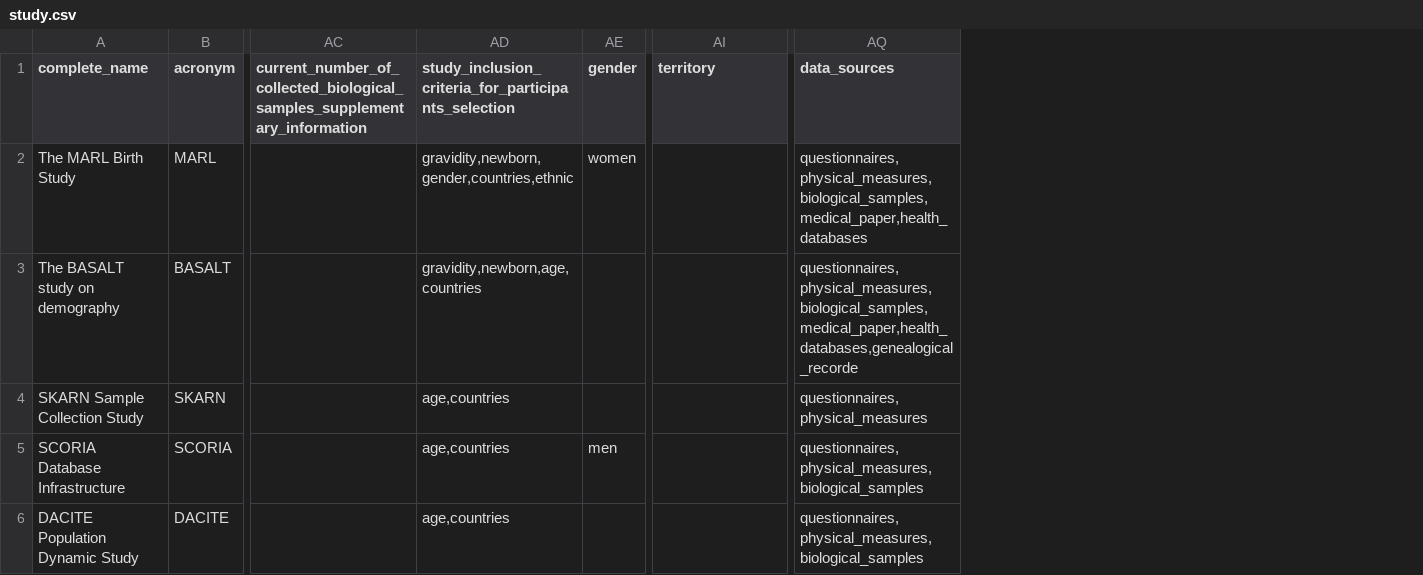
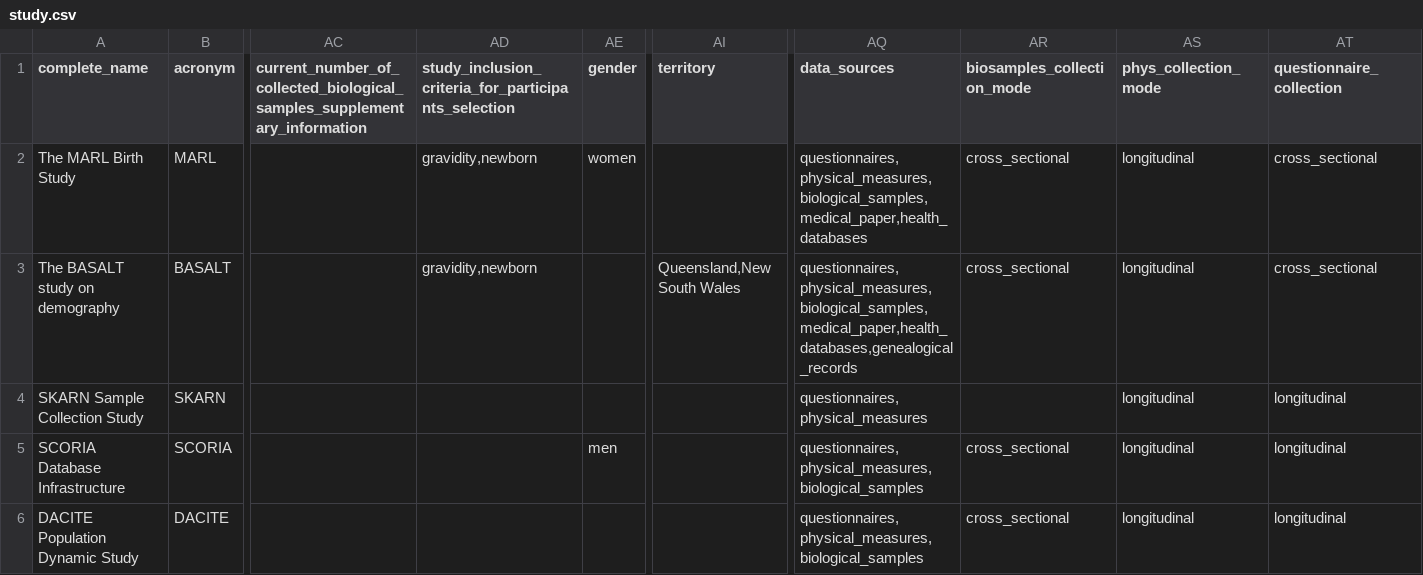
Before and after one commit to obiba/mica, a CSV file: src/main/drupal/profiles/mica_demo/data/study.csv, drawn as a sheet; only a part is shown, gaps mark what is left out; the diff names each change by its address in the sheet, - before the commit and + after, or states it on an @@ line.

Commit message:
Added new study fields

```diff
--- a/src/main/drupal/profiles/mica_demo/data/study.csv
+++ b/src/main/drupal/profiles/mica_demo/data/study.csv
+column AR (biosamples_collection_mode), rows 2-6: cross_sectional | cross_sectional |  | cross_sectional | cross_sectional
+column AS (phys_collection_mode), rows 2-6: all longitudinal
+column AT (questionnaire_collection), rows 2-6: cross_sectional | cross_sectional | longitudinal | longitudinal | longitudinal
-AD2: gravidity,newborn,gender,countries,ethnic
+AD2: gravidity,newborn
-AD3: gravidity,newborn,age,countries
+AD3: gravidity,newborn
-AI3 (territory): (empty)
+AI3 (territory): Queensland,New South Wales
-AQ3 (data_sources): questionnaires,physical_measures,biological_samples,medical_paper,health_databases,genealogical_recorde
+AQ3 (data_sources): questionnaires,physical_measures,biological_samples,medical_paper,health_databases,genealogical_records
-AD4:AD6: age,countries
+AD4:AD6: (empty)
```
